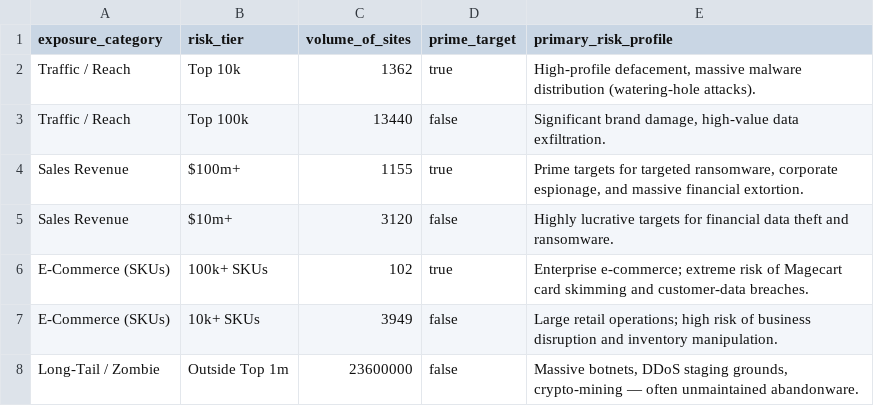
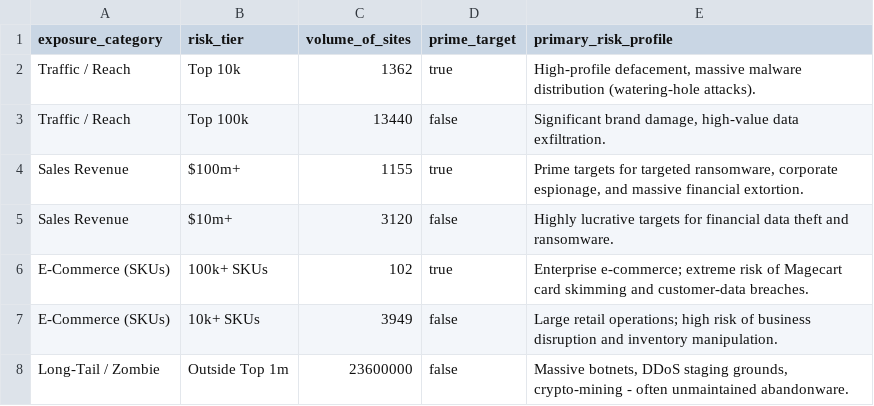
Before and after one commit to PolymathWizard/BHIL-NSA-PHP-Impact-Radius, a CSV file: data/exposure_matrix.csv, drawn as a sheet.

```diff
--- a/data/exposure_matrix.csv
+++ b/data/exposure_matrix.csv
@@ -7,2 +7,2 @@ E-Commerce (SKUs),100k+ SKUs,102,true,"Enterprise e-commerce; extreme risk of Ma
 E-Commerce (SKUs),10k+ SKUs,3949,false,"Large retail operations; high risk of business disruption and inventory manipulation."
-Long-Tail / Zombie,Outside Top 1m,23600000,false,"Massive botnets, DDoS staging grounds, crypto-mining — often unmaintained abandonware."
+Long-Tail / Zombie,Outside Top 1m,23600000,false,"Massive botnets, DDoS staging grounds, crypto-mining - often unmaintained abandonware."
```
Also changed, not shown: data/inventory.example.csv, 30 other files.
